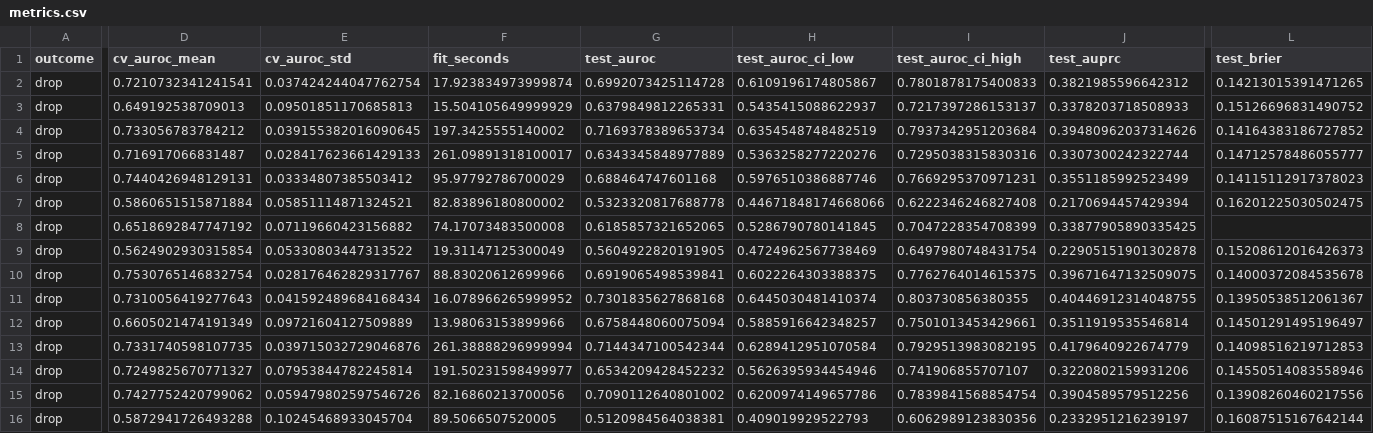
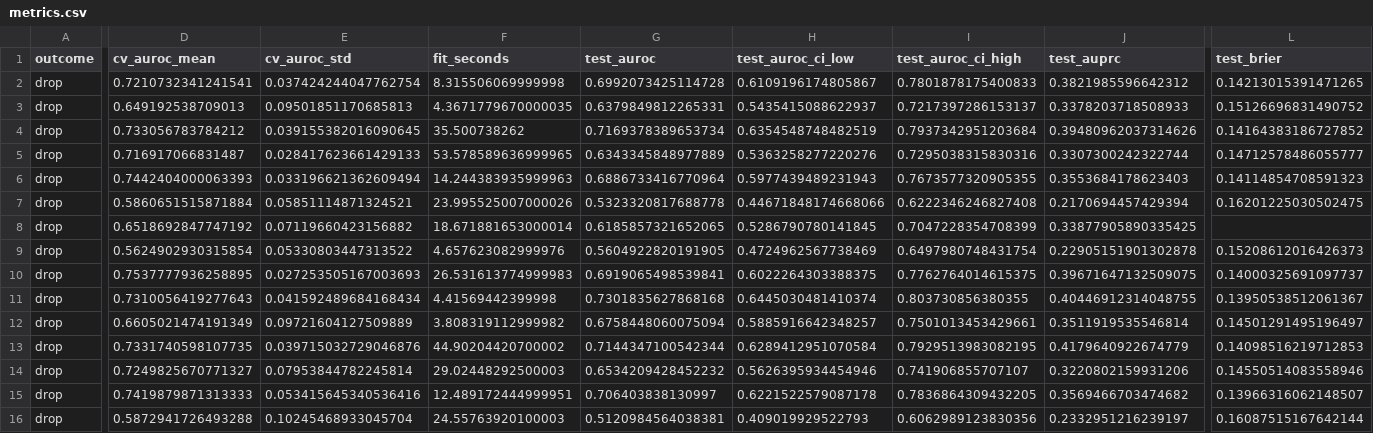
Before and after one commit to minkysponge-wq/pro-decline-prediction, a CSV file: results/metrics.csv, drawn as a sheet; only a part is shown, gaps mark what is left out; the diff covers the shown part only; the diff names each change by its address in the sheet, - before the commit and + after, or states it on an @@ line.

```diff
--- a/results/metrics.csv
+++ b/results/metrics.csv
-F2 (fit_seconds): 17.923834973999874
+F2 (fit_seconds): 8.315506069999998
-F3 (fit_seconds): 15.504105649999929
+F3 (fit_seconds): 4.3671779670000035
-F4 (fit_seconds): 197.3425555140002
+F4 (fit_seconds): 35.500738262
-F5 (fit_seconds): 261.09891318100017
+F5 (fit_seconds): 53.578589636999965
-D6 (cv_auroc_mean): 0.7440426948129131
+D6 (cv_auroc_mean): 0.7442404000063393
-E6 (cv_auroc_std): 0.03334807385503412
+E6 (cv_auroc_std): 0.033196621362609494
-F6 (fit_seconds): 95.97792786700029
+F6 (fit_seconds): 14.244383935999963
-G6 (test_auroc): 0.688464747601168
+G6 (test_auroc): 0.6886733416770964
-H6 (test_auroc_ci_low): 0.5976510386887746
+H6 (test_auroc_ci_low): 0.5977439489231943
-I6 (test_auroc_ci_high): 0.7669295370971231
+I6 (test_auroc_ci_high): 0.7673577320905355
-J6 (test_auprc): 0.3551185992523499
+J6 (test_auprc): 0.3553684178623403
-L6 (test_brier): 0.14115112917378023
+L6 (test_brier): 0.14114854708591323
-F7 (fit_seconds): 82.83896180800002
+F7 (fit_seconds): 23.995525007000026
-F8 (fit_seconds): 74.17073483500008
+F8 (fit_seconds): 18.671881653000014
-F9 (fit_seconds): 19.31147125300049
+F9 (fit_seconds): 4.657623082999976
-D10 (cv_auroc_mean): 0.7530765146832754
+D10 (cv_auroc_mean): 0.7537777936258895
-E10 (cv_auroc_std): 0.028176462829317767
+E10 (cv_auroc_std): 0.027253505167003693
-F10 (fit_seconds): 88.83020612699966
+F10 (fit_seconds): 26.531613774999983
-L10 (test_brier): 0.14000372084535678
+L10 (test_brier): 0.14000325691097737
-F11 (fit_seconds): 16.078966265999952
+F11 (fit_seconds): 4.41569442399998
-F12 (fit_seconds): 13.98063153899966
+F12 (fit_seconds): 3.808319112999982
-F13 (fit_seconds): 261.38888296999994
+F13 (fit_seconds): 44.90204420700002
-F14 (fit_seconds): 191.50231598499977
+F14 (fit_seconds): 29.02448292500003
-D15 (cv_auroc_mean): 0.7427752420799062
+D15 (cv_auroc_mean): 0.7419879871313333
-E15 (cv_auroc_std): 0.059479802597546726
+E15 (cv_auroc_std): 0.053415645340536416
-F15 (fit_seconds): 82.16860213700056
+F15 (fit_seconds): 12.489172444999951
-G15 (test_auroc): 0.7090112640801002
+G15 (test_auroc): 0.706403838130997
-H15 (test_auroc_ci_low): 0.6200974149657786
+H15 (test_auroc_ci_low): 0.6221522579087178
-I15 (test_auroc_ci_high): 0.7839841568854754
+I15 (test_auroc_ci_high): 0.7836864309432205
-J15 (test_auprc): 0.3904589579512256
+J15 (test_auprc): 0.3569466703474682
-L15 (test_brier): 0.13908260460217556
+L15 (test_brier): 0.13966316062148507
-F16 (fit_seconds): 89.5066507520005
+F16 (fit_seconds): 24.55763920100003
```
Also changed, not shown: 53 edited cells elsewhere in this file, results/ablation.csv, 22 other files.
